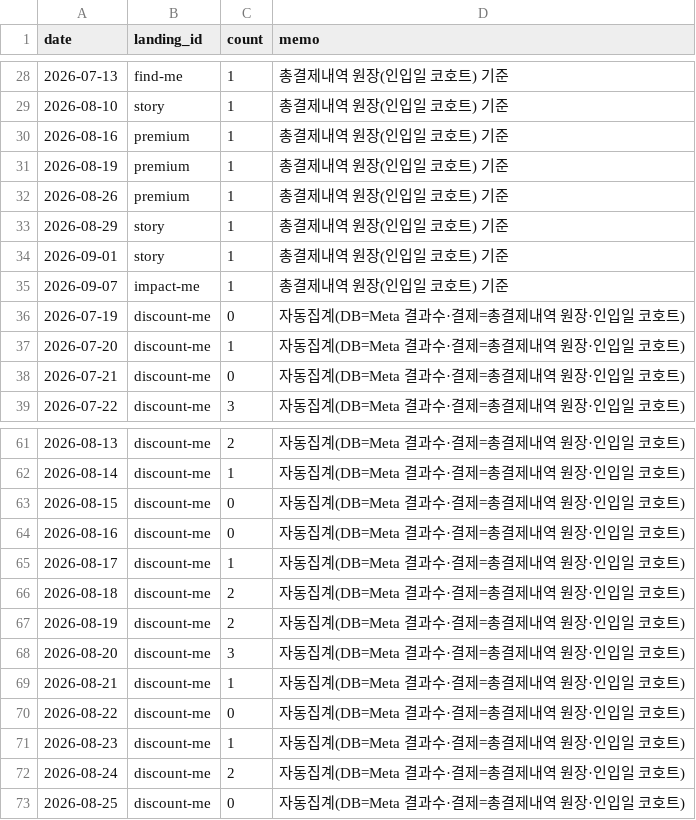
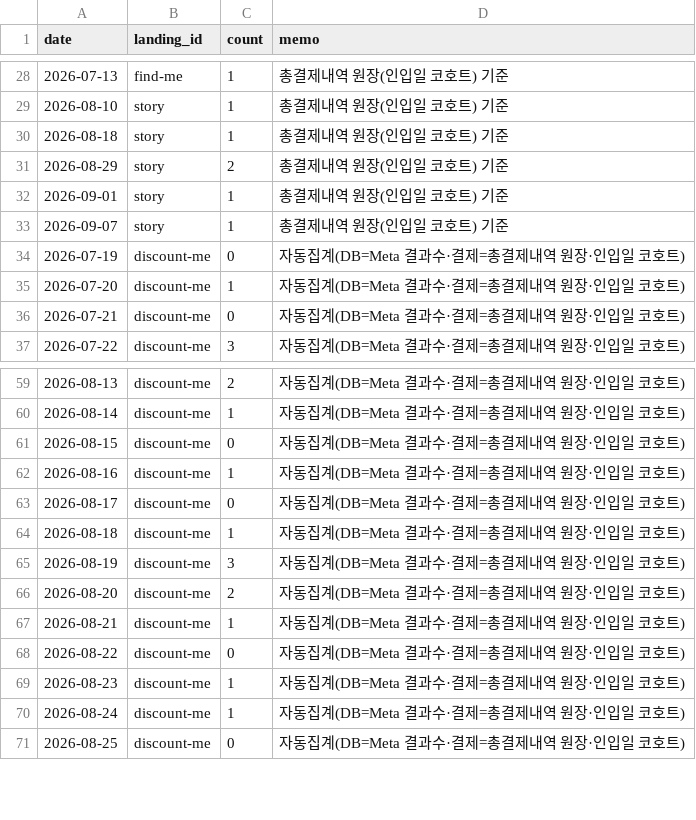
Before and after one commit to fgih304-netizen/fgih304-netizen.github.io, a CSV file: booking_completed.csv, drawn as a sheet; only a part is shown, gaps mark what is left out; the diff covers the shown part only.

```diff
--- a/booking_completed.csv
+++ b/booking_completed.csv
@@ -29,8 +29,6 @@ date,landing_id,count,memo
 2026-08-10,story,1,총결제내역 원장(인입일 코호트) 기준
-2026-08-16,premium,1,총결제내역 원장(인입일 코호트) 기준
-2026-08-19,premium,1,총결제내역 원장(인입일 코호트) 기준
-2026-08-26,premium,1,총결제내역 원장(인입일 코호트) 기준
-2026-08-29,story,1,총결제내역 원장(인입일 코호트) 기준
+2026-08-18,story,1,총결제내역 원장(인입일 코호트) 기준
+2026-08-29,story,2,총결제내역 원장(인입일 코호트) 기준
 2026-09-01,story,1,총결제내역 원장(인입일 코호트) 기준
-2026-09-07,impact-me,1,총결제내역 원장(인입일 코호트) 기준
+2026-09-07,story,1,총결제내역 원장(인입일 코호트) 기준
 2026-07-19,discount-me,0,자동집계(DB=Meta 결과수·결제=총결제내역 원장·인입일 코호트)
@@ -63,7 +61,7 @@ date,landing_id,count,memo
 2026-08-15,discount-me,0,자동집계(DB=Meta 결과수·결제=총결제내역 원장·인입일 코호트)
-2026-08-16,discount-me,0,자동집계(DB=Meta 결과수·결제=총결제내역 원장·인입일 코호트)
-2026-08-17,discount-me,1,자동집계(DB=Meta 결과수·결제=총결제내역 원장·인입일 코호트)
-2026-08-18,discount-me,2,자동집계(DB=Meta 결과수·결제=총결제내역 원장·인입일 코호트)
-2026-08-19,discount-me,2,자동집계(DB=Meta 결과수·결제=총결제내역 원장·인입일 코호트)
-2026-08-20,discount-me,3,자동집계(DB=Meta 결과수·결제=총결제내역 원장·인입일 코호트)
+2026-08-16,discount-me,1,자동집계(DB=Meta 결과수·결제=총결제내역 원장·인입일 코호트)
+2026-08-17,discount-me,0,자동집계(DB=Meta 결과수·결제=총결제내역 원장·인입일 코호트)
+2026-08-18,discount-me,1,자동집계(DB=Meta 결과수·결제=총결제내역 원장·인입일 코호트)
+2026-08-19,discount-me,3,자동집계(DB=Meta 결과수·결제=총결제내역 원장·인입일 코호트)
+2026-08-20,discount-me,2,자동집계(DB=Meta 결과수·결제=총결제내역 원장·인입일 코호트)
 2026-08-21,discount-me,1,자동집계(DB=Meta 결과수·결제=총결제내역 원장·인입일 코호트)
@@ -71,3 +69,3 @@ date,landing_id,count,memo
 2026-08-23,discount-me,1,자동집계(DB=Meta 결과수·결제=총결제내역 원장·인입일 코호트)
-2026-08-24,discount-me,2,자동집계(DB=Meta 결과수·결제=총결제내역 원장·인입일 코호트)
+2026-08-24,discount-me,1,자동집계(DB=Meta 결과수·결제=총결제내역 원장·인입일 코호트)
 2026-08-25,discount-me,0,자동집계(DB=Meta 결과수·결제=총결제내역 원장·인입일 코호트)
```
Also changed, not shown: 3 edited cells elsewhere in this file, ab_payments.csv, ab_typeform.csv, 13 other files.
